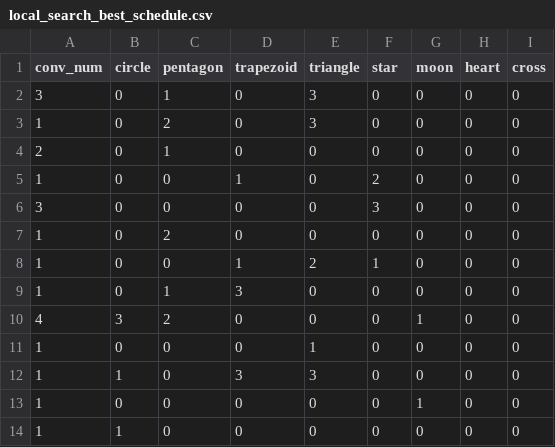
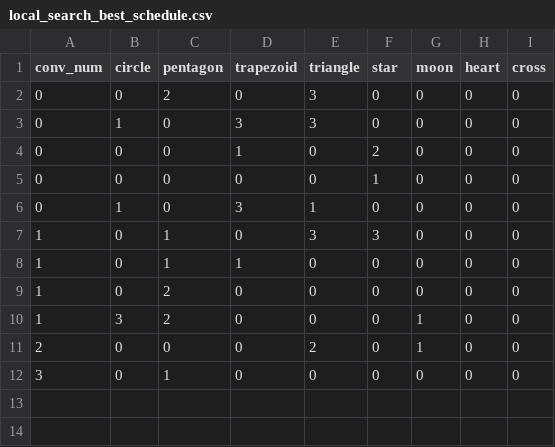
Before and after one commit to nikonlikes/MSE443-Module-3, a CSV file: local_search_best_schedule.csv, drawn as a sheet.

```diff
--- a/local_search_best_schedule.csv
+++ b/local_search_best_schedule.csv
@@ -1,14 +1,12 @@
 conv_num,circle,pentagon,trapezoid,triangle,star,moon,heart,cross
-3,0,1,0,3,0,0,0,0
-1,0,2,0,3,0,0,0,0
-2,0,1,0,0,0,0,0,0
-1,0,0,1,0,2,0,0,0
-3,0,0,0,0,3,0,0,0
+0,0,2,0,3,0,0,0,0
+0,1,0,3,3,0,0,0,0
+0,0,0,1,0,2,0,0,0
+0,0,0,0,0,1,0,0,0
+0,1,0,3,1,0,0,0,0
+1,0,1,0,3,3,0,0,0
+1,0,1,1,0,0,0,0,0
 1,0,2,0,0,0,0,0,0
-1,0,0,1,2,1,0,0,0
-1,0,1,3,0,0,0,0,0
-4,3,2,0,0,0,1,0,0
-1,0,0,0,1,0,0,0,0
-1,1,0,3,3,0,0,0,0
-1,0,0,0,0,0,1,0,0
-1,1,0,0,0,0,0,0,0
+1,3,2,0,0,0,1,0,0
+2,0,0,0,2,0,1,0,0
+3,0,1,0,0,0,0,0,0
```
Also changed, not shown: local_search_best_tote_item_sequence.csv, 2 other files.
